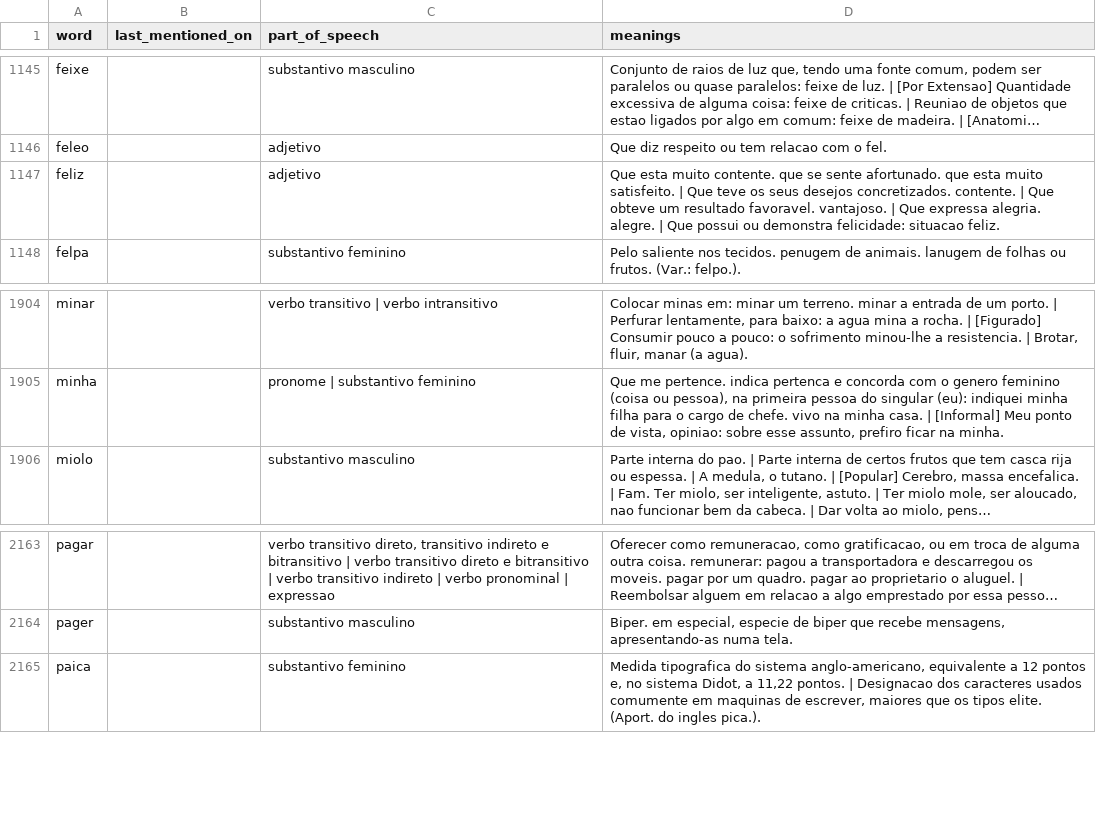
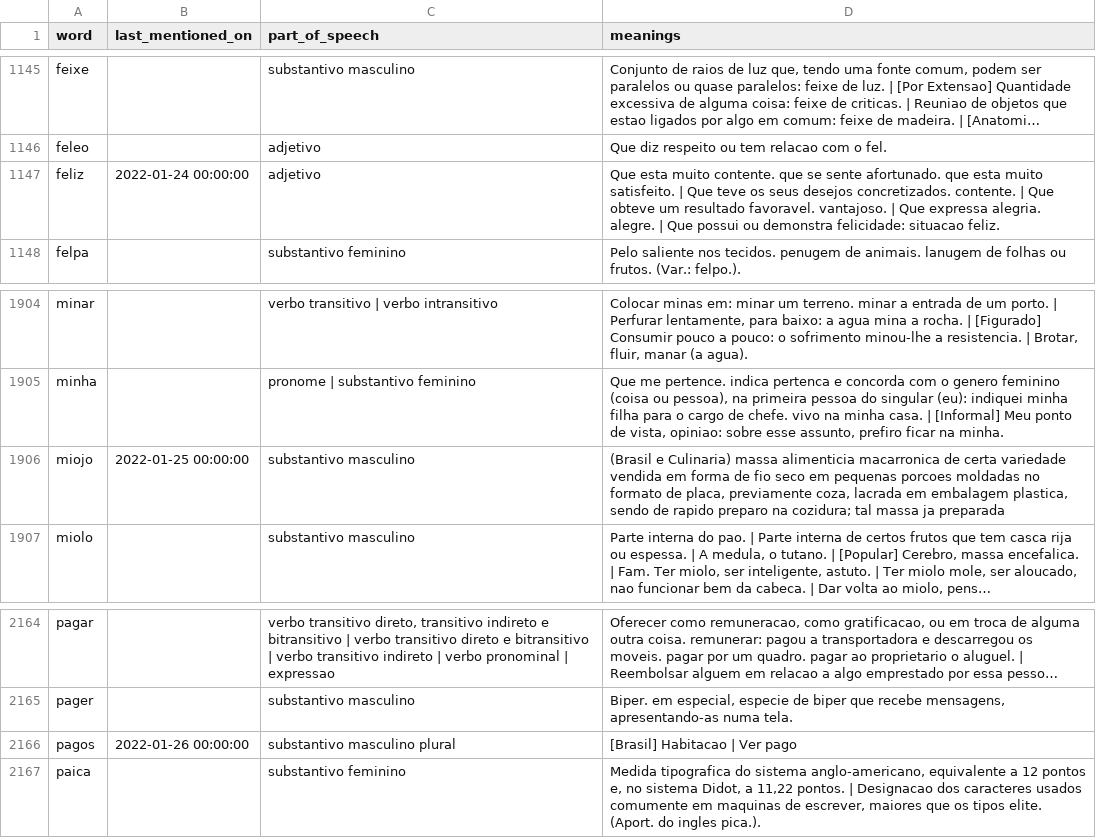
Before and after one commit to v1ctorf/TermoooBot, a CSV file: classified_five_letter_words_pt-br.csv, drawn as a sheet; only a part is shown, gaps mark what is left out; long unchanged cells end in …; the diff names each change by its address in the sheet, - before the commit and + after, or states it on an @@ line.

Commit message:
updated word base

```diff
--- a/classified_five_letter_words_pt-br.csv
+++ b/classified_five_letter_words_pt-br.csv
-B1147 (last_mentioned_on): (empty)
+B1147 (last_mentioned_on): 2022-01-24 00:00:00
+row 1906: miojo | 2022-01-25 00:00:00 | substantivo masculino | (Brasil e Culinaria) massa alimenticia macarronica de certa variedade vendida em forma de fio seco em pequenas porcoes moldadas no formato de placa, previamente coza, lacrada em embalagem plastica, sendo de rapido preparo na cozidura; tal massa ja preparada
+row 2166: pagos | 2022-01-26 00:00:00 | substantivo masculino plural | [Brasil] Habitacao | Ver pago
```
Also changed, not shown: 4 other files.
